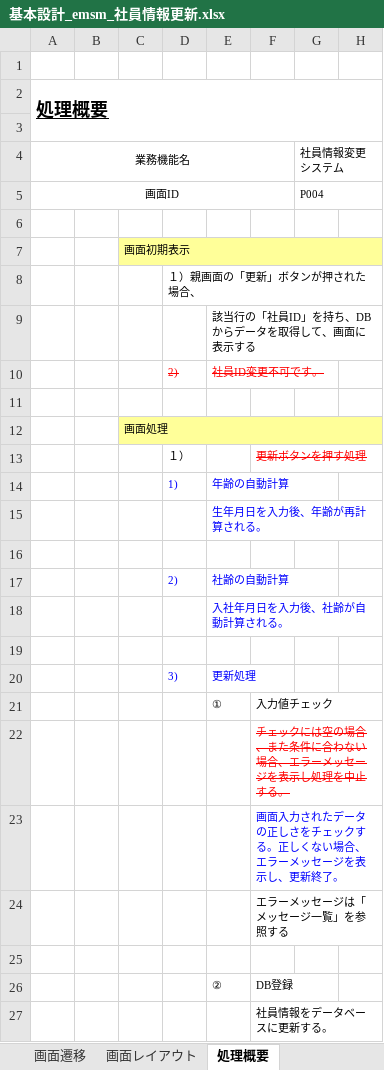
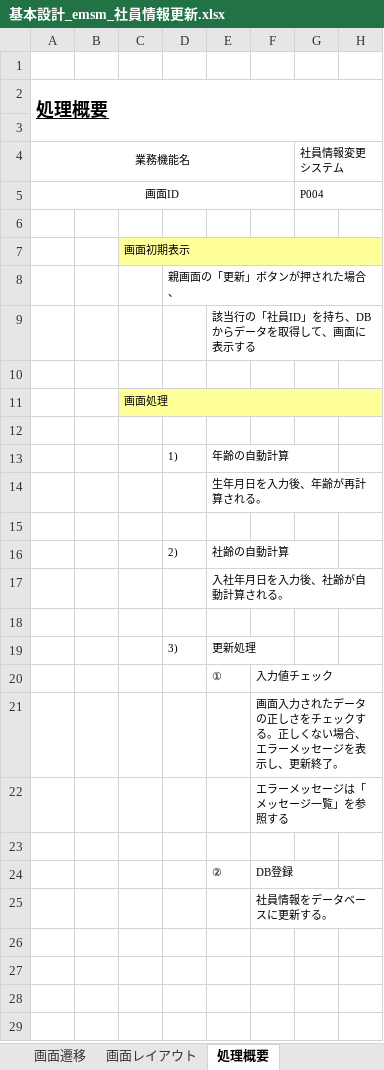
Before and after one commit to softtechSoft/emsm, an Excel workbook: DOC/基本設計/基本設計_emsm_社員情報更新.xlsx, sheet 処理概要, drawn as a sheet; only a part is shown; values as stored, in another font and other column widths than the file's, no borders; removed rows and columns are numbered as before the commit, all else as after; rows hold the shown columns only; the diff names each change by its address in the sheet, - before the commit and + after, or states it on an @@ line.

```diff
--- a/DOC/基本設計/基本設計_emsm_社員情報更新.xlsx (sheet 処理概要)
+++ b/DOC/基本設計/基本設計_emsm_社員情報更新.xlsx (sheet 処理概要)
-D8: １）親画面の「更新」ボタンが押された場合、
+D8: 親画面の「更新」ボタンが押された場合、
-row 10:  |  |  | 2) | 社員ID変更不可です。
-row 12:  |  |  | １） |  | 更新ボタンを押す処理
+row 12: (empty)
-D13:E13 text colour: #0000FF
+D13:E13 text colour: black
-E14 text colour: #0000FF
+E14 text colour: black
-D16:E16 text colour: #0000FF
+D16:E16 text colour: black
-E17 text colour: #0000FF
+E17 text colour: black
-D19:E19 text colour: #0000FF
+D19:E19 text colour: black
-row 22:  |  |  |  |  | チェックには空の場合、また条件に合わない場合、エラーメッセージを表示し処理を中止する。
-F21 text colour: #0000FF
+F21 text colour: black
```
Also changed, not shown: sheet メッセージ一覧, sheet 画面レイアウト, sheet 入出力項目定義書, DOC/基本設計/基本設計_emsm_社員情報リスト.xlsx, DOC/基本設計/基本設計_emsm_社員情報新規登録.xlsx, 2 other files.
